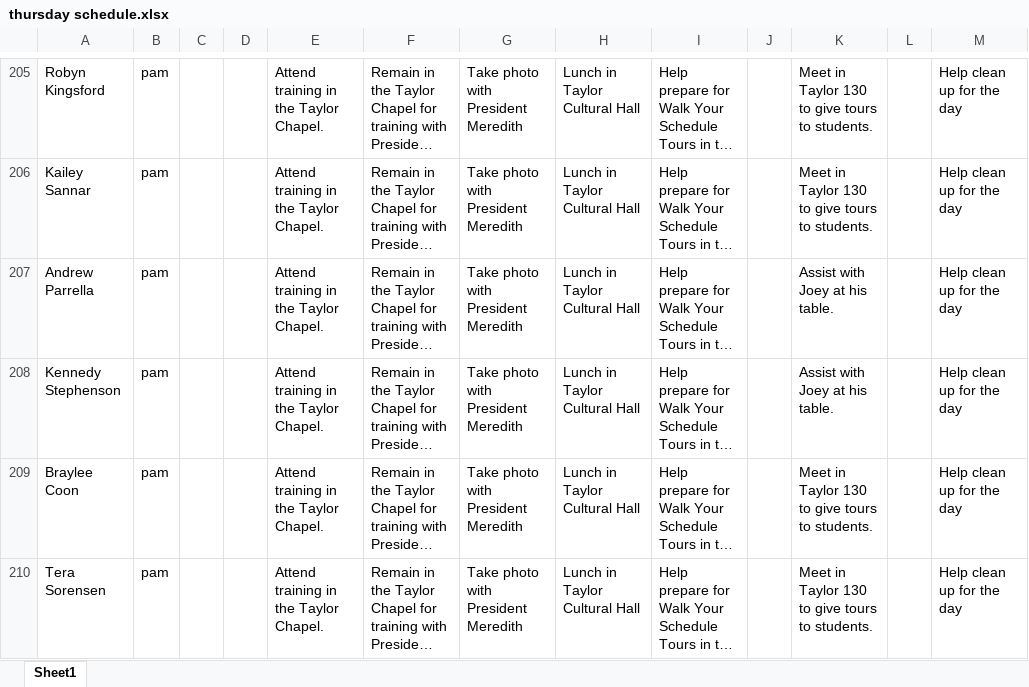
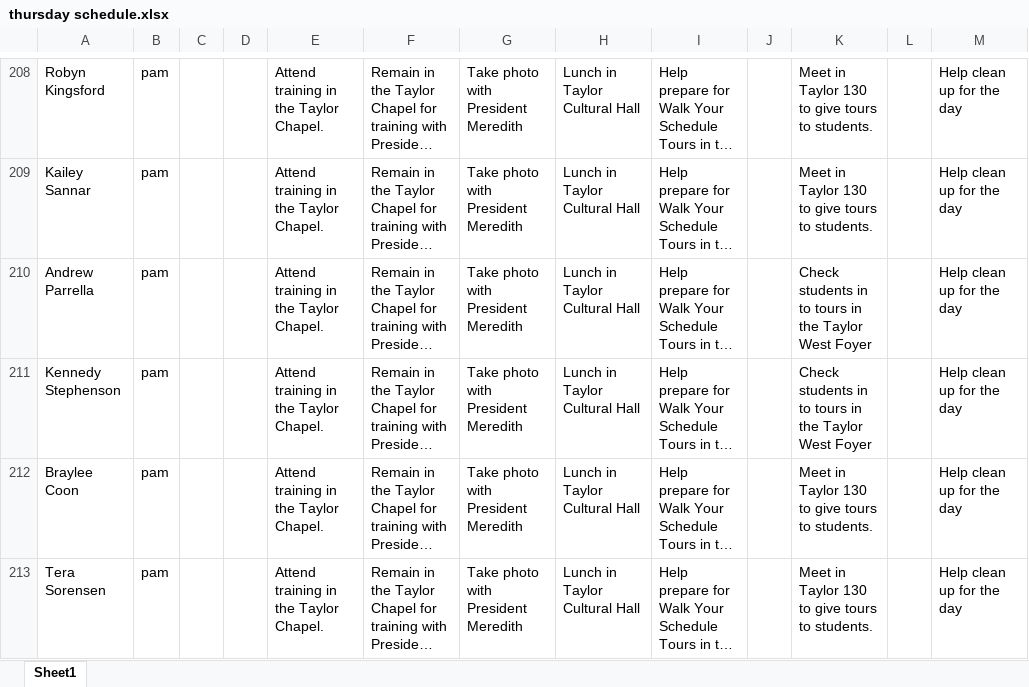
Before and after one commit to bustedchickn/nso_schedules, an Excel workbook: uploads/thursday schedule.xlsx, sheet Sheet1, drawn as a sheet; only a part is shown, gaps mark what is left out; long unchanged cells end in …; values as stored, in another font and other column widths than the file's, no borders; addresses are those after the commit; the diff covers the shown part only; the diff names each change by its address in the sheet, - before the commit and + after, or states it on an @@ line.

```diff
--- a/uploads/thursday schedule.xlsx (sheet Sheet1)
+++ b/uploads/thursday schedule.xlsx (sheet Sheet1)
-K210:K211: Assist with Joey at his table.
+K210:K211: Check students in to tours in the Taylor West Foyer
```
Also changed, not shown: 3 added rows and 9 edited cells elsewhere in this sheet, uploads/friday schedule.xlsx, uploads/saturday schedule.xlsx, 6 other files.
